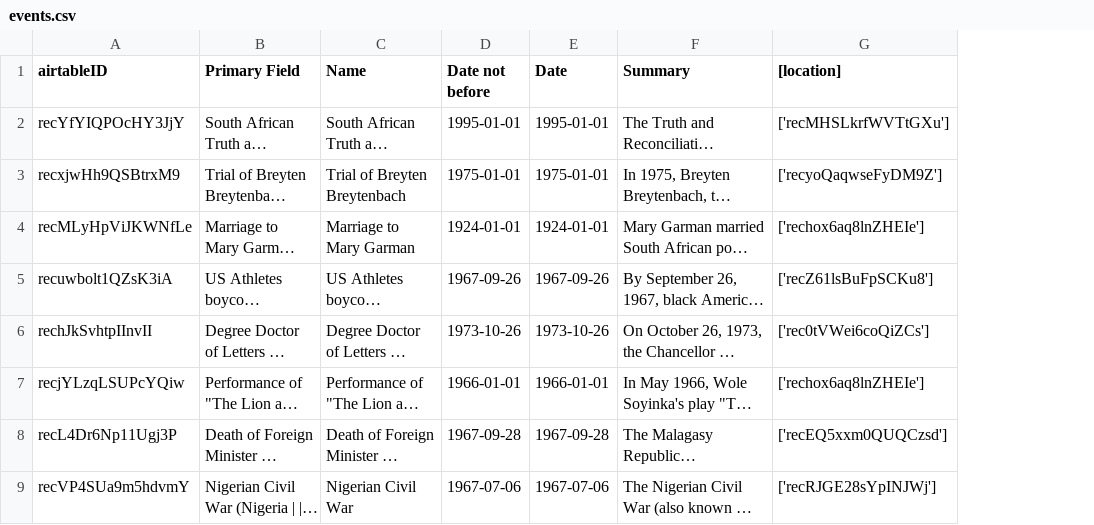
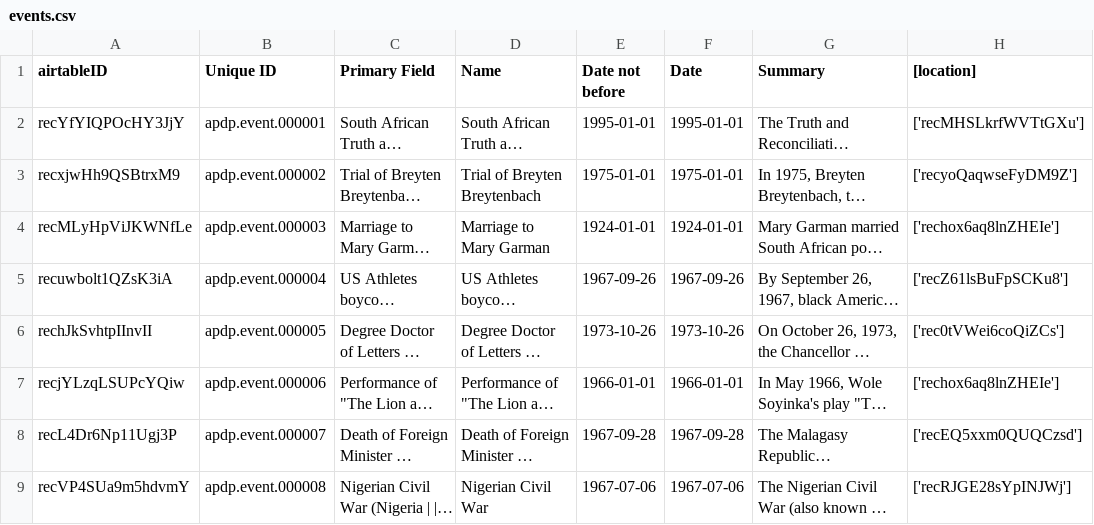
Before and after one commit to CDRH/data_african_poetics, a CSV file: scripts/airtableExport/csv/events.csv, drawn as a sheet; only a part is shown; long unchanged cells end in …; the diff names each change by its address in the sheet, - before the commit and + after, or states it on an @@ line.

```diff
--- a/scripts/airtableExport/csv/events.csv
+++ b/scripts/airtableExport/csv/events.csv
+column B (Unique ID), rows 2-9: apdp.event.000001 | apdp.event.000002 | apdp.event.000003 | apdp.event.000004 | apdp.event.000005 | apdp.event.000006 | apdp.event.000007 | apdp.event.000008
```
Also changed, not shown: scripts/airtableExport/csv/news items.csv, source/csv/events.csv, 6 other files.
